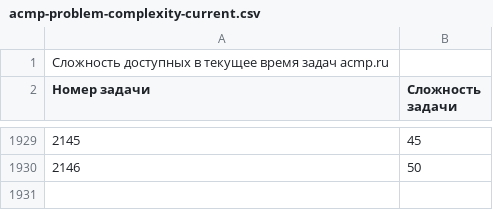
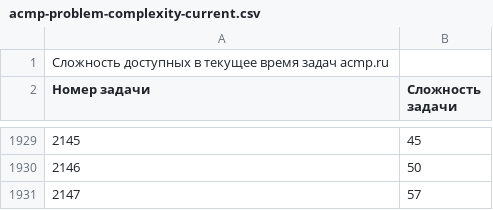
Before and after one commit to BorisMenshikov/acmp-problem-complexity-data, a CSV file: acmp-problem-complexity-current.csv, drawn as a sheet; only a part is shown, gaps mark what is left out.

```diff
--- a/acmp-problem-complexity-current.csv
+++ b/acmp-problem-complexity-current.csv
@@ -1930 +1930,2 @@
 2146;50
+2147;57
```
Also changed, not shown: acmp-problem-info-current.csv, 1 other file.
